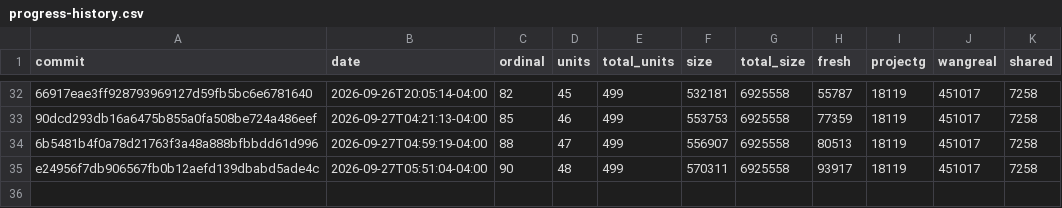
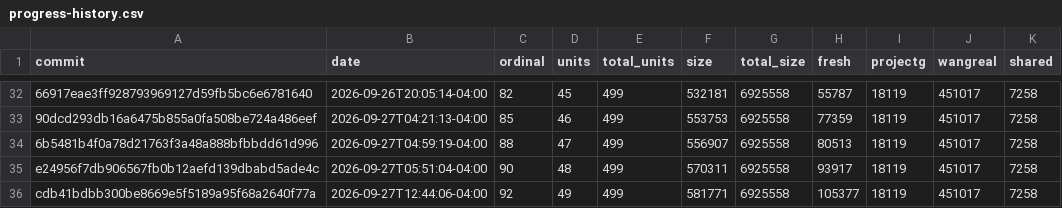
Before and after one commit to luismk/rebang, a CSV file: docs/progress-history.csv, drawn as a sheet; only a part is shown, gaps mark what is left out; the diff names each change by its address in the sheet, - before the commit and + after, or states it on an @@ line.

```diff
--- a/docs/progress-history.csv
+++ b/docs/progress-history.csv
+row 36: cdb41bdbb300be8669e5f5189a95f68a2640f77a | 2026-09-27T12:44:06-04:00 | 92 | 49 | 499 | 581771 | 6925558 | 105377 | 18119 | 451017 | 7258
```
Also changed, not shown: 2 other files.
